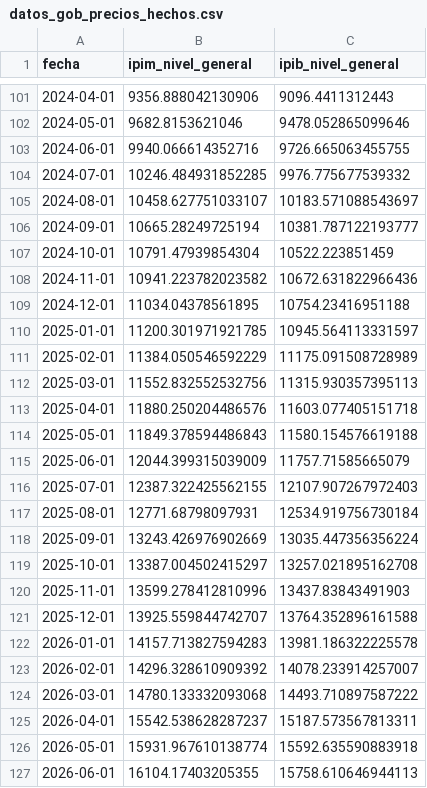
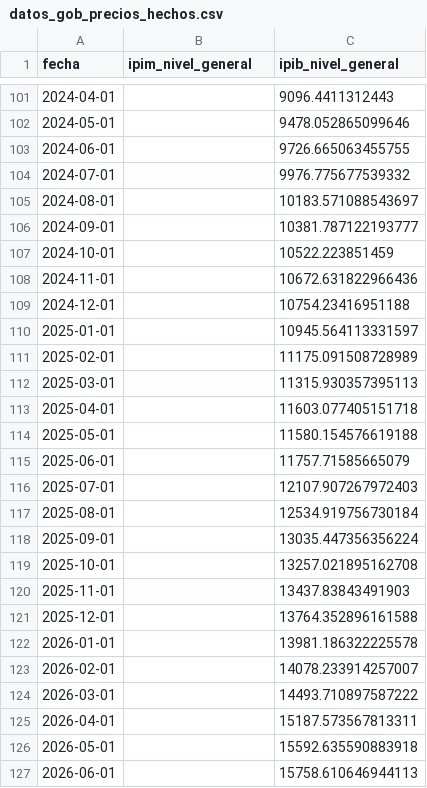
Before and after one commit to fgdata22/argentina-macro, a CSV file: data/datos_gob_precios_hechos.csv, drawn as a sheet; only a part is shown, gaps mark what is left out; the diff covers the shown part only.

```diff
--- a/data/datos_gob_precios_hechos.csv
+++ b/data/datos_gob_precios_hechos.csv
@@ -101,27 +101,27 @@ fecha;ipim_nivel_general;ipib_nivel_general
-2024-04-01;9356.888042130906;9096.4411312443
-2024-05-01;9682.8153621046;9478.052865099646
-2024-06-01;9940.066614352716;9726.665063455755
-2024-07-01;10246.484931852285;9976.775677539332
-2024-08-01;10458.627751033107;10183.571088543697
-2024-09-01;10665.28249725194;10381.787122193777
-2024-10-01;10791.47939854304;10522.223851459
-2024-11-01;10941.223782023582;10672.631822966436
-2024-12-01;11034.04378561895;10754.23416951188
-2025-01-01;11200.301971921785;10945.564113331597
-2025-02-01;11384.050546592229;11175.091508728989
-2025-03-01;11552.832552532756;11315.930357395113
-2025-04-01;11880.250204486576;11603.077405151718
-2025-05-01;11849.378594486843;11580.154576619188
-2025-06-01;12044.399315039009;11757.71585665079
-2025-07-01;12387.322425562155;12107.907267972403
-2025-08-01;12771.68798097931;12534.919756730184
-2025-09-01;13243.426976902669;13035.447356356224
-2025-10-01;13387.004502415297;13257.021895162708
-2025-11-01;13599.278412810996;13437.83843491903
-2025-12-01;13925.559844742707;13764.352896161588
-2026-01-01;14157.713827594283;13981.186322225578
-2026-02-01;14296.328610909392;14078.233914257007
-2026-03-01;14780.133332093068;14493.710897587222
-2026-04-01;15542.538628287237;15187.573567813311
-2026-05-01;15931.967610138774;15592.635590883918
-2026-06-01;16104.17403205355;15758.610646944113
+2024-04-01;;9096.4411312443
+2024-05-01;;9478.052865099646
+2024-06-01;;9726.665063455755
+2024-07-01;;9976.775677539332
+2024-08-01;;10183.571088543697
+2024-09-01;;10381.787122193777
+2024-10-01;;10522.223851459
+2024-11-01;;10672.631822966436
+2024-12-01;;10754.23416951188
+2025-01-01;;10945.564113331597
+2025-02-01;;11175.091508728989
+2025-03-01;;11315.930357395113
+2025-04-01;;11603.077405151718
+2025-05-01;;11580.154576619188
+2025-06-01;;11757.71585665079
+2025-07-01;;12107.907267972403
+2025-08-01;;12534.919756730184
+2025-09-01;;13035.447356356224
+2025-10-01;;13257.021895162708
+2025-11-01;;13437.83843491903
+2025-12-01;;13764.352896161588
+2026-01-01;;13981.186322225578
+2026-02-01;;14078.233914257007
+2026-03-01;;14493.710897587222
+2026-04-01;;15187.573567813311
+2026-05-01;;15592.635590883918
+2026-06-01;;15758.610646944113
```
Also changed, not shown: 1 added row and 56 edited cells elsewhere in this file, data/datos_gob_comercio_hechos.csv, data/datos_gob_empleo_hechos.csv, 3 other files.
